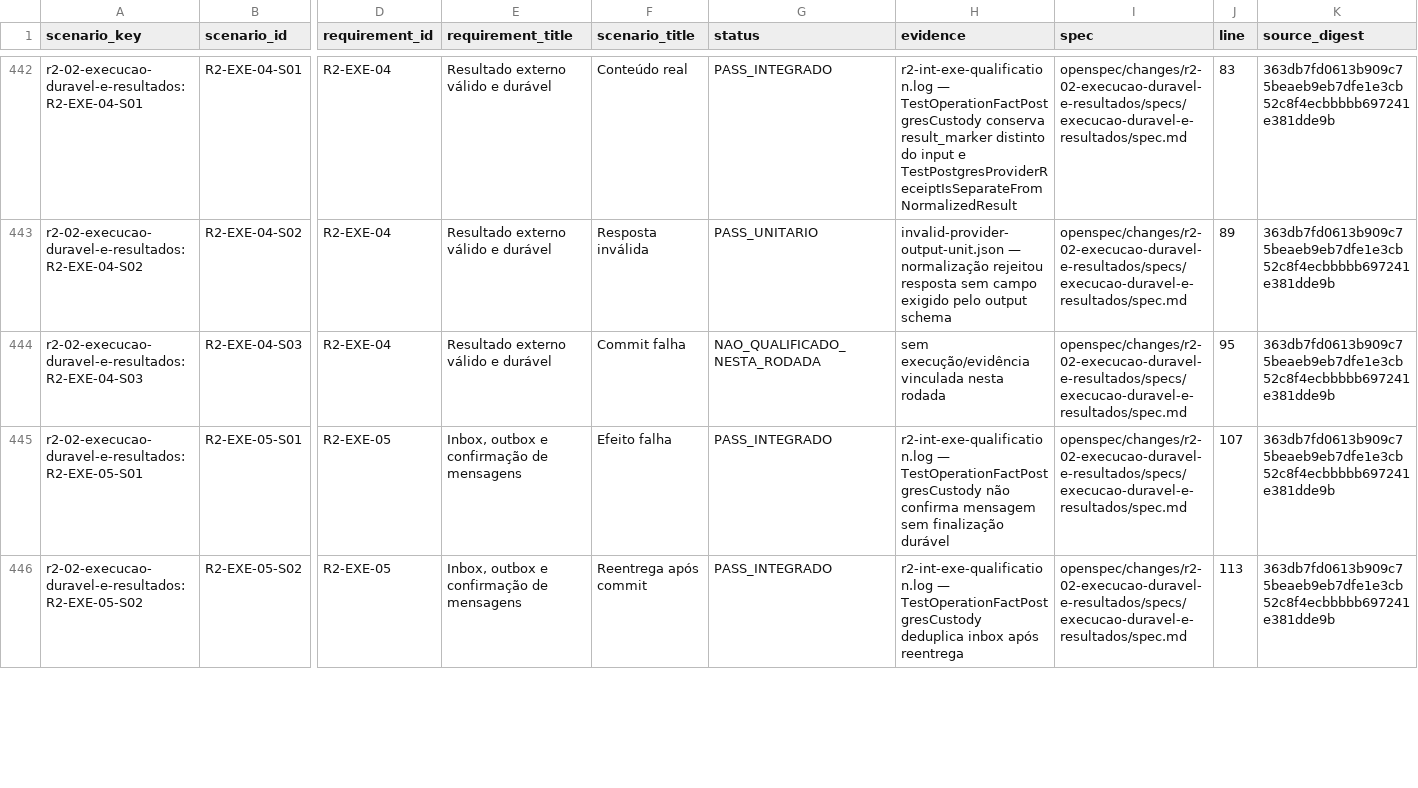
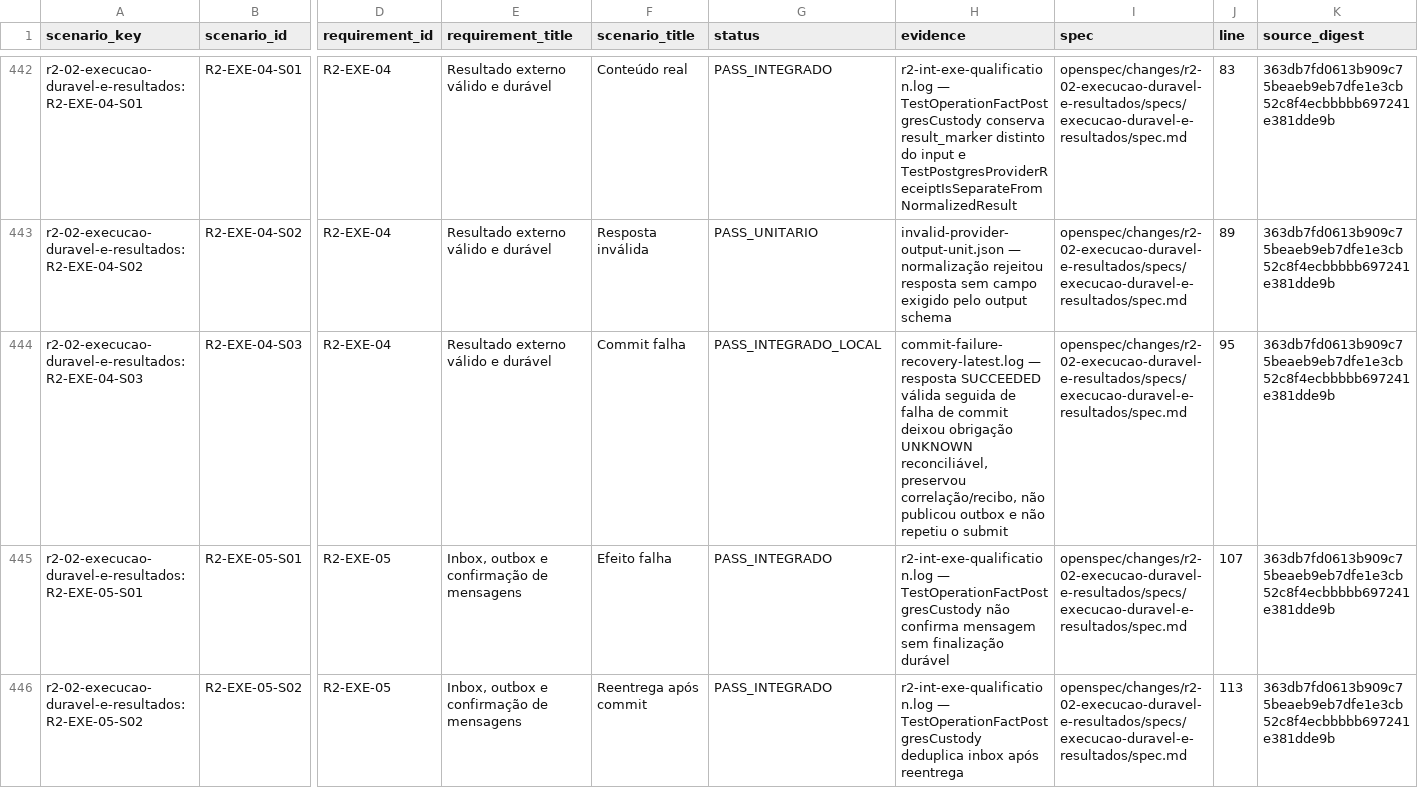
Before and after one commit to leandroclf/ai-hub, a CSV file: docs/reviews/2026-09-09-r4/implementation/RESULT-MATRIX-732-CENARIOS.csv, drawn as a sheet; only a part is shown, gaps mark what is left out; the diff names each change by its address in the sheet, - before the commit and + after, or states it on an @@ line.

```diff
--- a/docs/reviews/2026-09-09-r4/implementation/RESULT-MATRIX-732-CENARIOS.csv
+++ b/docs/reviews/2026-09-09-r4/implementation/RESULT-MATRIX-732-CENARIOS.csv
-G444 (status): NAO_QUALIFICADO_NESTA_RODADA
+G444 (status): PASS_INTEGRADO_LOCAL
-H444 (evidence): sem execução/evidência vinculada nesta rodada
+H444 (evidence): commit-failure-recovery-latest.log — resposta SUCCEEDED válida seguida de falha de commit deixou obrigação UNKNOWN reconciliável, preservou correlação/recibo, não publicou outbox e não repetiu o submit
```
Also changed, not shown: docs/reviews/2026-09-09-r4/implementation/SCENARIO_RESULTS.csv, 7 other files.
